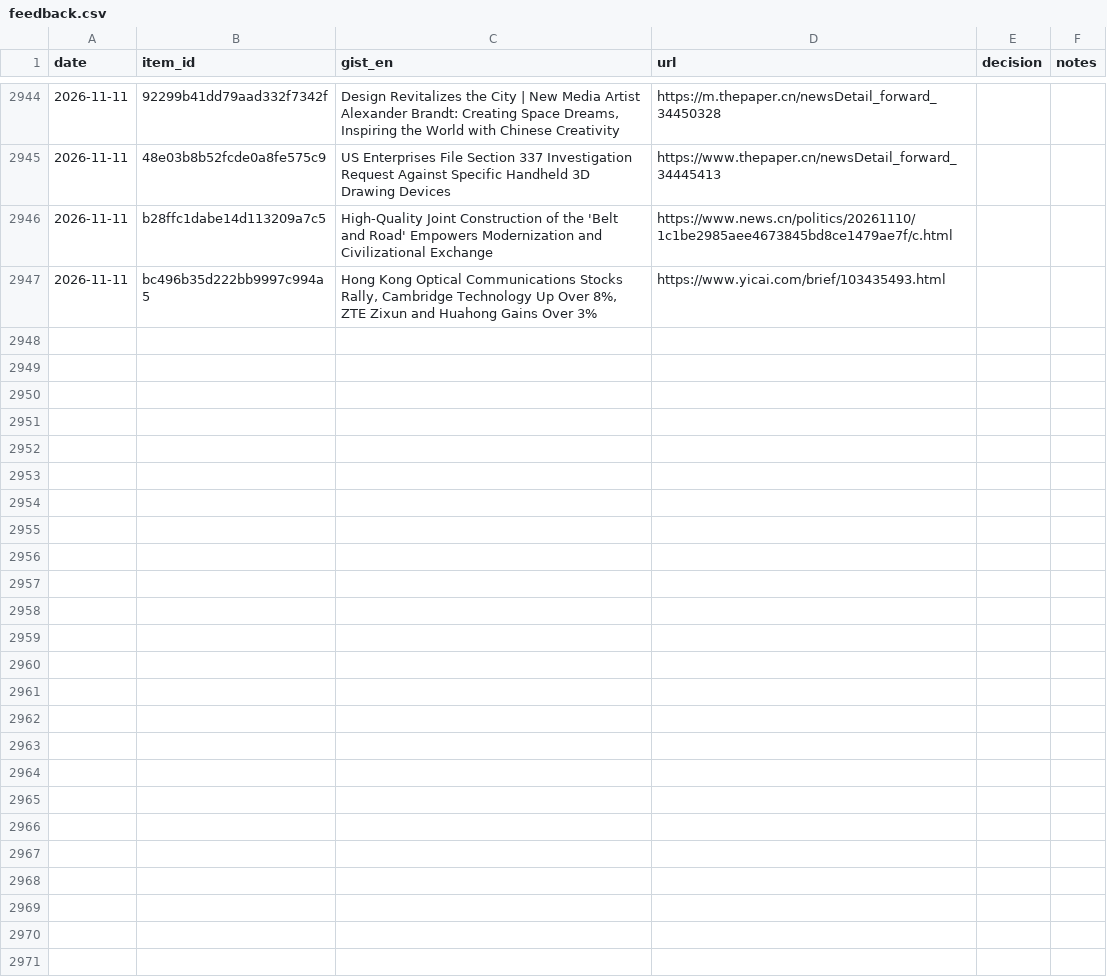
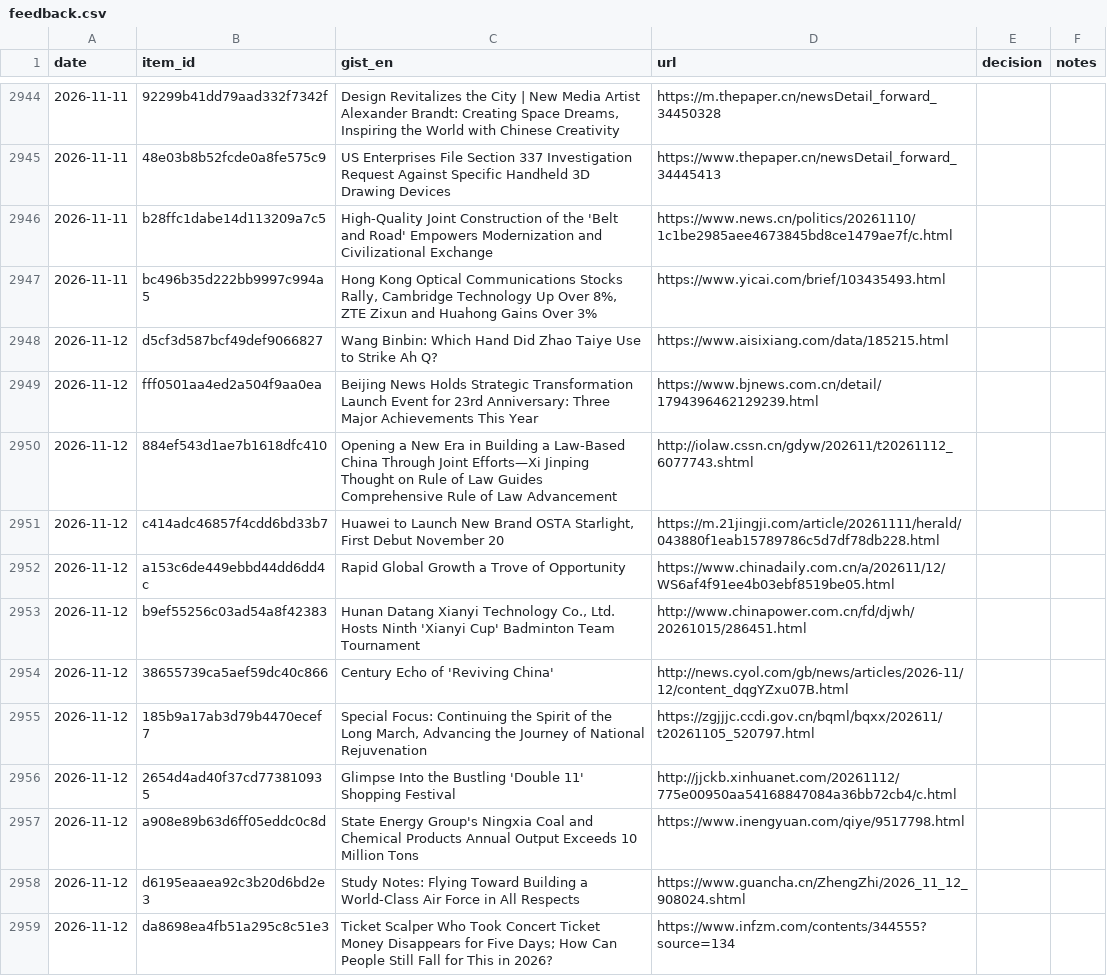
Before and after one commit to icastellamcdonald11-prog/Thesis, a CSV file: feedback.csv, drawn as a sheet; only a part is shown, gaps mark what is left out; the diff covers the shown part only; the diff names each change by its address in the sheet, - before the commit and + after, or states it on an @@ line.

```diff
--- a/feedback.csv
+++ b/feedback.csv
+row 2948: 2026-11-12 | d5cf3d587bcf49def9066827 | Wang Binbin: Which Hand Did Zhao Taiye Use to Strike Ah Q? | https://www.aisixiang.com/data/185215.html
+row 2949: 2026-11-12 | fff0501aa4ed2a504f9aa0ea | Beijing News Holds Strategic Transformation Launch Event for 23rd Anniversary: Three Major Achievements This Year | https://www.bjnews.com.cn/detail/1794396462129239.html
+row 2950: 2026-11-12 | 884ef543d1ae7b1618dfc410 | Opening a New Era in Building a Law-Based China Through Joint Efforts—Xi Jinping Thought on Rule of Law Guides Comprehensive Rule of Law Advancement | http://iolaw.cssn.cn/gdyw/202611/t20261112_6077743.shtml
+row 2951: 2026-11-12 | c414adc46857f4cdd6bd33b7 | Huawei to Launch New Brand OSTA Starlight, First Debut November 20 | https://m.21jingji.com/article/20261111/herald/043880f1eab15789786c5d7df78db228.html
+row 2952: 2026-11-12 | a153c6de449ebbd44dd6dd4c | Rapid Global Growth a Trove of Opportunity | https://www.chinadaily.com.cn/a/202611/12/WS6af4f91ee4b03ebf8519be05.html
+row 2953: 2026-11-12 | b9ef55256c03ad54a8f42383 | Hunan Datang Xianyi Technology Co., Ltd. Hosts Ninth 'Xianyi Cup' Badminton Team Tournament | http://www.chinapower.com.cn/fd/djwh/20261015/286451.html
+row 2954: 2026-11-12 | 38655739ca5aef59dc40c866 | Century Echo of 'Reviving China' | http://news.cyol.com/gb/news/articles/2026-11/12/content_dqgYZxu07B.html
+row 2955: 2026-11-12 | 185b9a17ab3d79b4470ecef7 | Special Focus: Continuing the Spirit of the Long March, Advancing the Journey of National Rejuvenation | https://zgjjjc.ccdi.gov.cn/bqml/bqxx/202611/t20261105_520797.html
+row 2956: 2026-11-12 | 2654d4ad40f37cd773810935 | Glimpse Into the Bustling 'Double 11' Shopping Festival | http://jjckb.xinhuanet.com/20261112/775e00950aa54168847084a36bb72cb4/c.html
+row 2957: 2026-11-12 | a908e89b63d6ff05eddc0c8d | State Energy Group's Ningxia Coal and Chemical Products Annual Output Exceeds 10 Million Tons | https://www.inengyuan.com/qiye/9517798.html
+row 2958: 2026-11-12 | d6195eaaea92c3b20d6bd2e3 | Study Notes: Flying Toward Building a World-Class Air Force in All Respects | https://www.guancha.cn/ZhengZhi/2026_11_12_908024.shtml
+row 2959: 2026-11-12 | da8698ea4fb51a295c8c51e3 | Ticket Scalper Who Took Concert Ticket Money Disappears for Five Days; How Can People Still Fall for This in 2026? | https://www.infzm.com/contents/344555?source=134
```
Also changed, not shown: 11 added rows elsewhere in this file, 2 other files.
